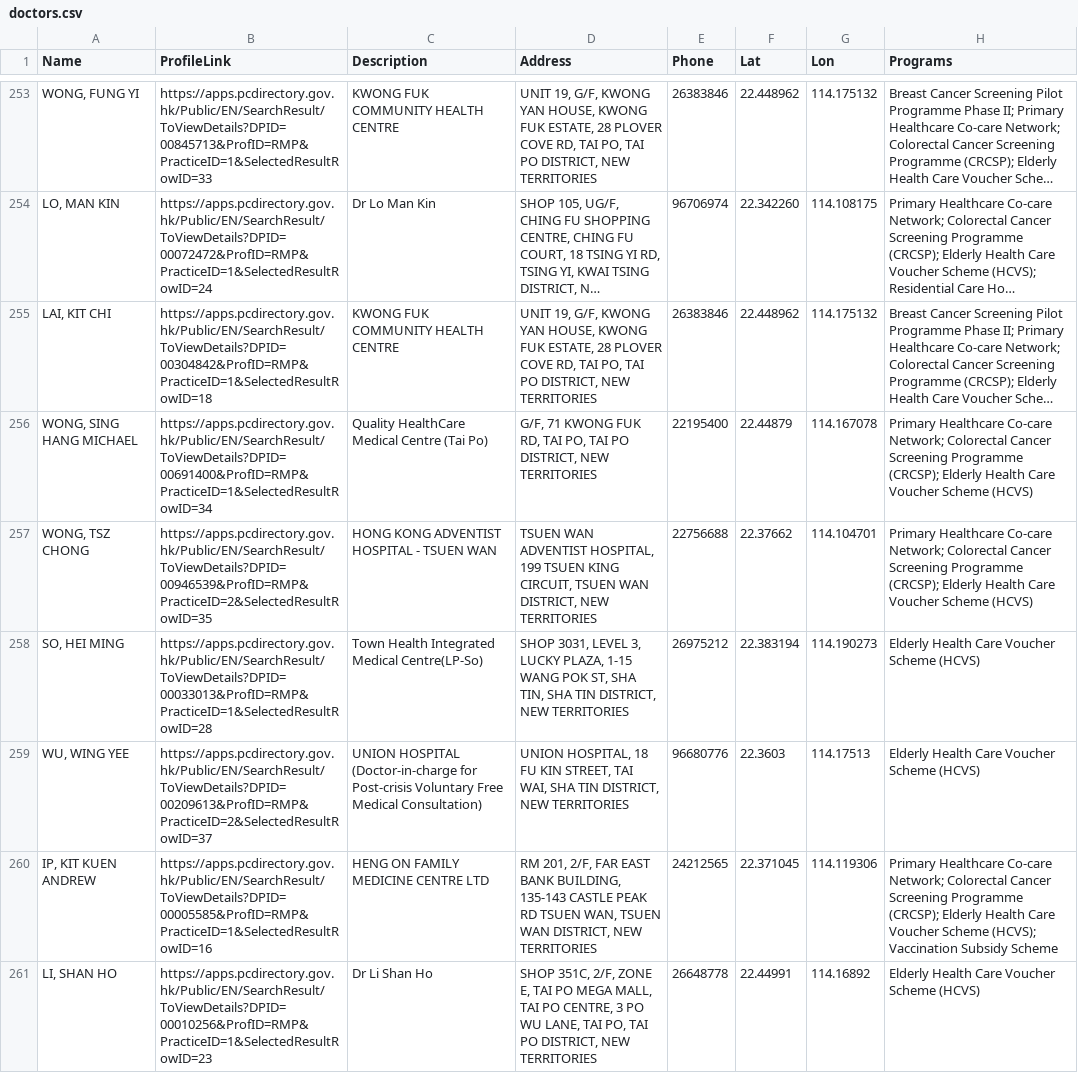
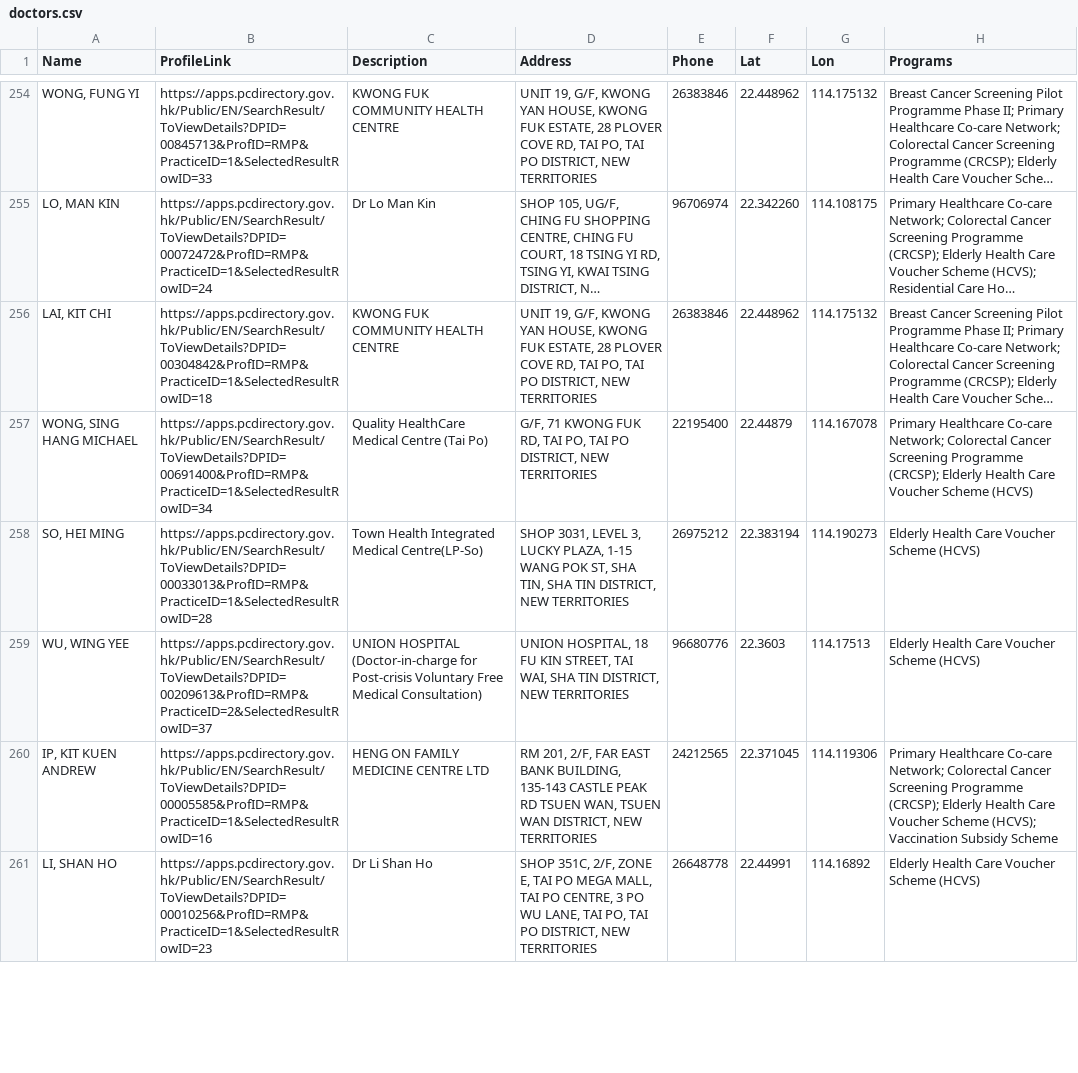
Before and after one commit to support-taipo/support-taipo.github.io, a CSV file: doctors.csv, drawn as a sheet; only a part is shown, gaps mark what is left out; long unchanged cells end in …; the diff covers the shown part only.

```diff
--- a/doctors.csv
+++ b/doctors.csv
@@ -256,3 +257,2 @@ Name,ProfileLink,Description,Address,Phone,Lat,Lon,Programs
 "WONG, SING HANG MICHAEL",https://apps.pcdirectory.gov.hk/Public/EN/SearchResult/ToViewDetails?DPID=00691400&ProfID=RMP&PracticeID=1&SelectedResultRowID=34,Quality HealthCare Medical Centre (Tai Po),"G/F, 71 KWONG FUK RD, TAI PO, TAI PO DISTRICT, NEW TERRITORIES",22195400,22.44879,114.167078,Primary Healthcare Co-care Network; Colorectal Cancer Screening Programme (CRCSP); Elderly Health Care Voucher Scheme (HCVS)
-"WONG, TSZ CHONG",https://apps.pcdirectory.gov.hk/Public/EN/SearchResult/ToViewDetails?DPID=00946539&ProfID=RMP&PracticeID=2&SelectedResultRowID=35,HONG KONG ADVENTIST HOSPITAL - TSUEN WAN,"TSUEN WAN ADVENTIST HOSPITAL, 199 TSUEN KING CIRCUIT, TSUEN WAN DISTRICT, NEW TERRITORIES",22756688,22.37662,114.104701,Primary Healthcare Co-care Network; Colorectal Cancer Screening Programme (CRCSP); Elderly Health Care Voucher Scheme (HCVS)
 "SO, HEI MING",https://apps.pcdirectory.gov.hk/Public/EN/SearchResult/ToViewDetails?DPID=00033013&ProfID=RMP&PracticeID=1&SelectedResultRowID=28,Town Health Integrated Medical Centre(LP-So),"SHOP 3031, LEVEL 3, LUCKY PLAZA, 1-15 WANG POK ST, SHA TIN, SHA TIN DISTRICT, NEW TERRITORIES",26975212,22.383194,114.190273,Elderly Health Care Voucher Scheme (HCVS)
```
Also changed, not shown: 6 added rows, 5 removed rows and 2 edited cells elsewhere in this file.
